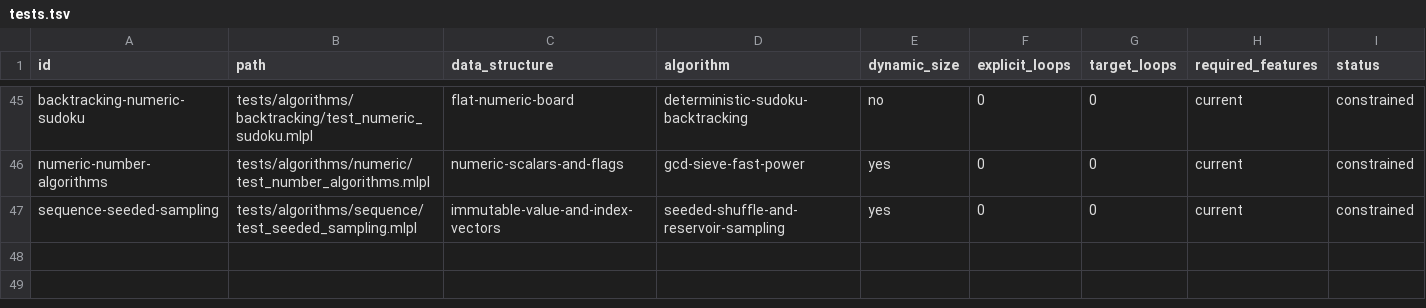
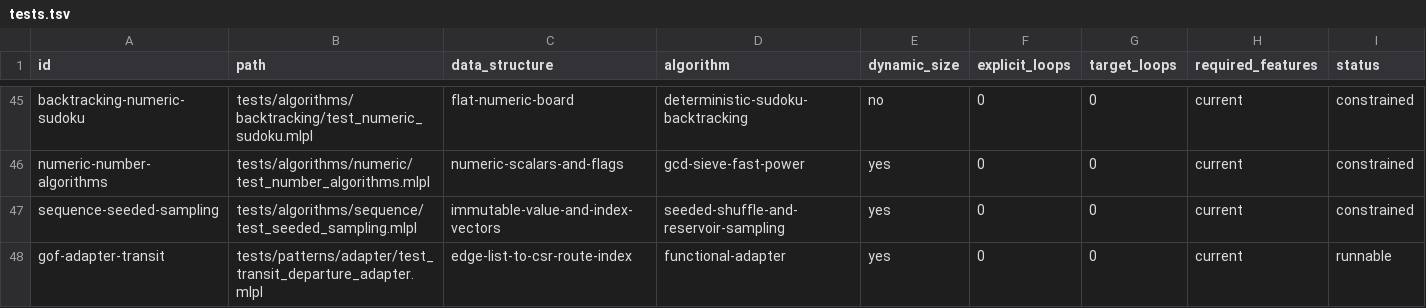
Before and after one commit to sw-ml-study/demo-algorithms, a TSV file: catalog/tests.tsv, drawn as a sheet; only a part is shown, gaps mark what is left out.

Commit message:
feat: add functional Adapter baseline

```diff
--- a/catalog/tests.tsv
+++ b/catalog/tests.tsv
@@ -47 +47,2 @@ numeric-number-algorithms	tests/algorithms/numeric/test_number_algorithms.mlpl	n
 sequence-seeded-sampling	tests/algorithms/sequence/test_seeded_sampling.mlpl	immutable-value-and-index-vectors	seeded-shuffle-and-reservoir-sampling	yes	0	0	current	constrained
+gof-adapter-transit	tests/patterns/adapter/test_transit_departure_adapter.mlpl	edge-list-to-csr-route-index	functional-adapter	yes	0	0	current	runnable
```
Also changed, not shown: catalog/demos.tsv, 14 other files.
